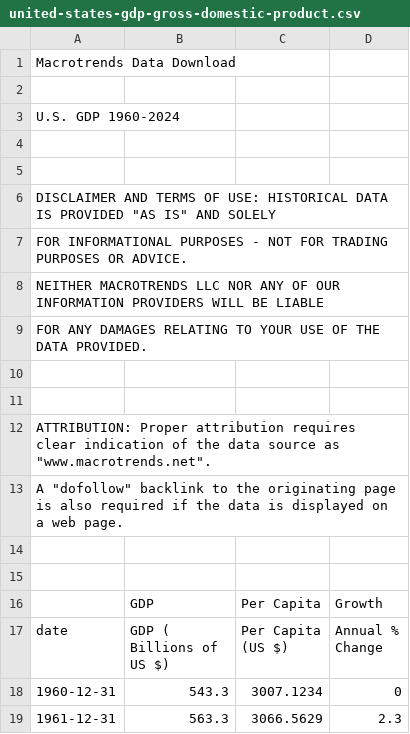
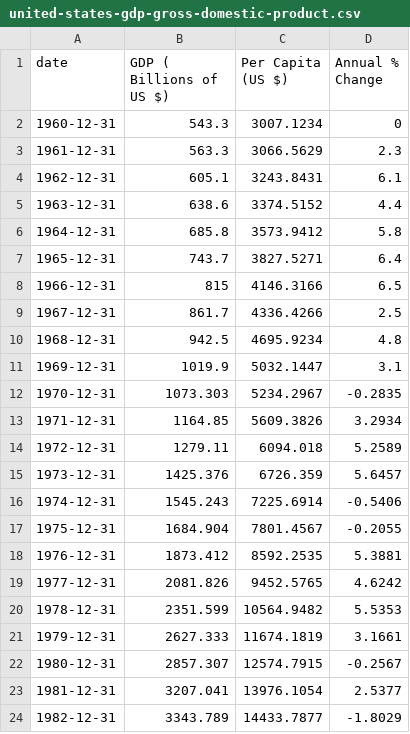
Before and after one commit to youcefchahboun/datarelated, a CSV file: united-states-gdp-gross-domestic-product.csv, drawn as a sheet; only a part is shown; the shorter side is filled out with more unchanged rows.

Commit message:
Update united-states-gdp-gross-domestic-product.csv

```diff
--- a/united-states-gdp-gross-domestic-product.csv
+++ b/united-states-gdp-gross-domestic-product.csv
@@ -1,17 +1 @@
-Macrotrends Data Download
-
-U.S. GDP 1960-2024
-
-
-DISCLAIMER AND TERMS OF USE: HISTORICAL DATA IS PROVIDED "AS IS" AND SOLELY
-FOR INFORMATIONAL PURPOSES - NOT FOR TRADING PURPOSES OR ADVICE.
-NEITHER MACROTRENDS LLC NOR ANY OF OUR INFORMATION PROVIDERS WILL BE LIABLE
-FOR ANY DAMAGES RELATING TO YOUR USE OF THE DATA PROVIDED.
-
-
-ATTRIBUTION: Proper attribution requires clear indication of the data source as "www.macrotrends.net".
-A "dofollow" backlink to the originating page is also required if the data is displayed on a web page.
-
-
-, GDP, Per Capita, Growth
 date, GDP ( Billions of US $), Per Capita (US $), Annual % Change
```
